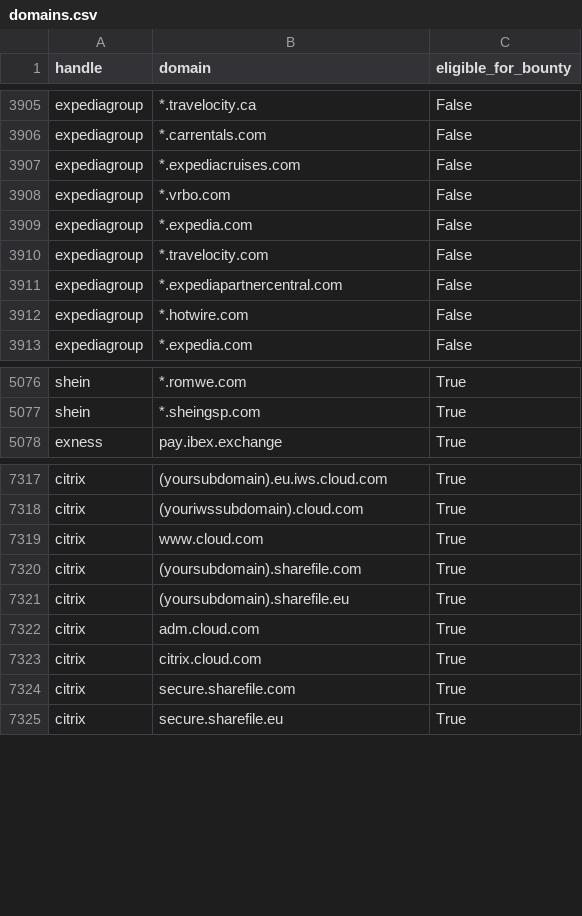
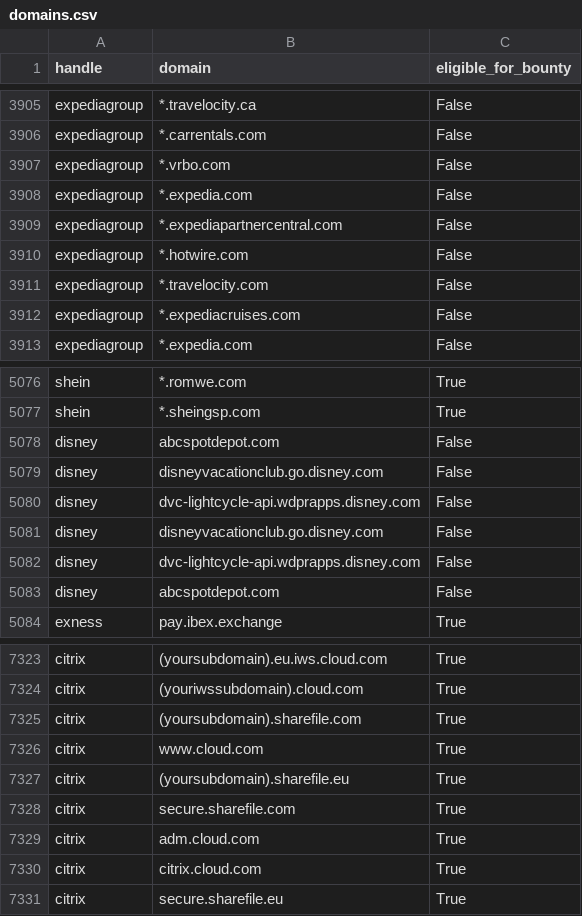
Before and after one commit to zhifana/h1domains, a CSV file: domains.csv, drawn as a sheet; only a part is shown, gaps mark what is left out; the diff covers the shown part only.

```diff
--- a/domains.csv
+++ b/domains.csv
@@ -3906,8 +3906,8 @@ expediagroup,*.travelocity.ca,False
 expediagroup,*.carrentals.com,False
-expediagroup,*.expediacruises.com,False
-expediagroup,*.vrbo.com,False
-expediagroup,*.expedia.com,False
-expediagroup,*.travelocity.com,False
-expediagroup,*.expediapartnercentral.com,False
-expediagroup,*.hotwire.com,False
+expediagroup,*.vrbo.com,False
+expediagroup,*.expedia.com,False
+expediagroup,*.expediapartnercentral.com,False
+expediagroup,*.hotwire.com,False
+expediagroup,*.travelocity.com,False
+expediagroup,*.expediacruises.com,False
 expediagroup,*.expedia.com,False
@@ -5077,2 +5077,8 @@ shein,*.romwe.com,True
 shein,*.sheingsp.com,True
+disney,abcspotdepot.com,False
+disney,disneyvacationclub.go.disney.com,False
+disney,dvc-lightcycle-api.wdprapps.disney.com,False
+disney,disneyvacationclub.go.disney.com,False
+disney,dvc-lightcycle-api.wdprapps.disney.com,False
+disney,abcspotdepot.com,False
 exness,pay.ibex.exchange,True
@@ -7318,8 +7324,8 @@ citrix,(yoursubdomain).eu.iws.cloud.com,True
 citrix,(youriwssubdomain).cloud.com,True
-citrix,www.cloud.com,True
-citrix,(yoursubdomain).sharefile.com,True
+citrix,(yoursubdomain).sharefile.com,True
+citrix,www.cloud.com,True
 citrix,(yoursubdomain).sharefile.eu,True
-citrix,adm.cloud.com,True
-citrix,citrix.cloud.com,True
-citrix,secure.sharefile.com,True
+citrix,secure.sharefile.com,True
+citrix,adm.cloud.com,True
+citrix,citrix.cloud.com,True
 citrix,secure.sharefile.eu,True
```
Also changed, not shown: 1 removed row, 28 moved rows and 12 edited cells elsewhere in this file, 3 other files.
